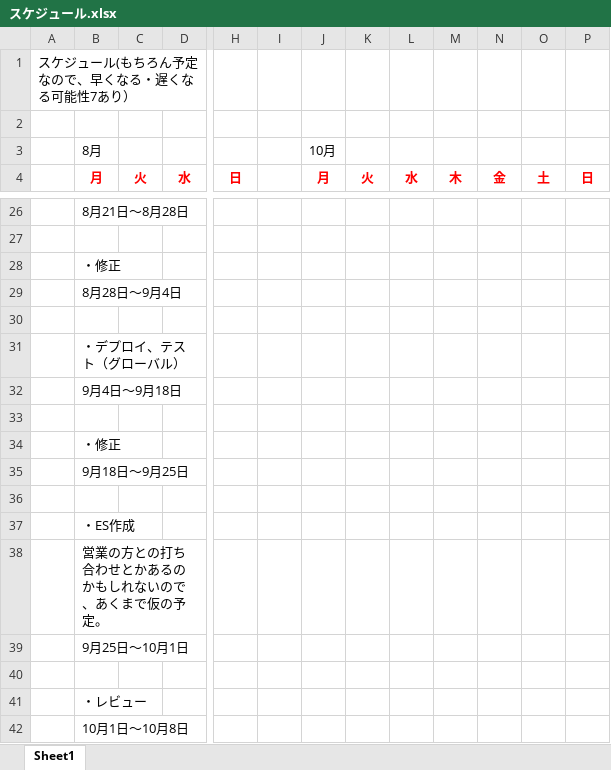
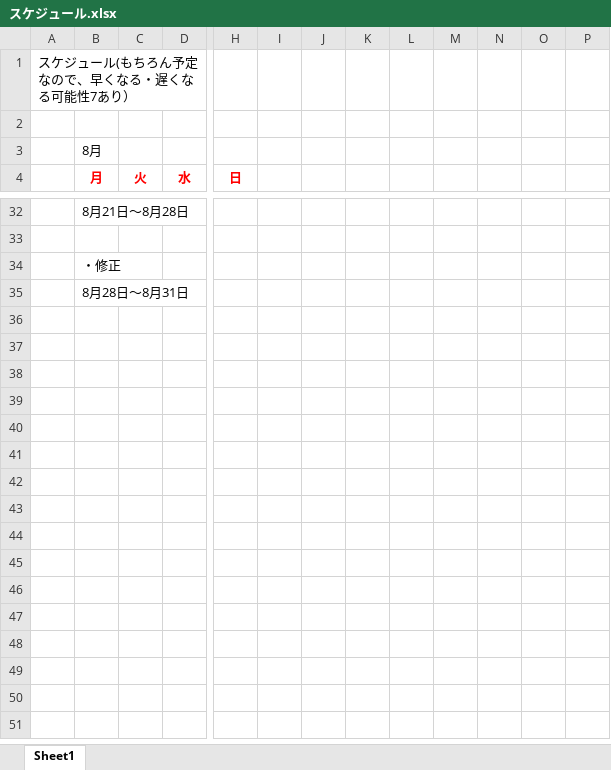
Before and after one commit to ssskkk17/schedule, an Excel workbook: スケジュール.xlsx, sheet Sheet1, drawn as a sheet; only a part is shown, gaps mark what is left out; values as stored, in another font and other column widths than the file's, no borders; removed rows and columns are numbered as before the commit, all else as after; rows hold the shown columns only; the diff covers the shown part only; the diff names each change by its address in the sheet, - before the commit and + after, or states it on an @@ line.

```diff
--- a/スケジュール.xlsx (sheet Sheet1)
+++ b/スケジュール.xlsx (sheet Sheet1)
-J3: 10月
+J3: (empty)
-J4: 月
+J4: (empty)
-K4: 火
+K4: (empty)
-L4: 水
+L4: (empty)
-M4: 木
+M4: (empty)
-N4: 金
+N4: (empty)
-O4: 土
+O4: (empty)
-P4: 日
+P4: (empty)
-B35 (月): 8月28日～9月4日
+B35 (月): 8月28日～8月31日
-row 30: (empty)
-row 32:  | 9月4日～9月18日
-row 33: (empty)
@@ row 34 moved to row 28: ・修正 @@
-row 35:  | 9月18日～9月25日
-row 36: (empty)
-row 37:  | ・ES作成
-row 38:  | 営業の方との打ち合わせとかあるのかもしれないので、あくまで仮の予定。
-row 39:  | 9月25日～10月1日
-row 40: (empty)
-row 41:  | ・レビュー
-row 42:  | 10月1日～10月8日
```
Also changed, not shown: 8 added rows, 4 removed rows, 5 edited cells and cell formats elsewhere in this sheet.
